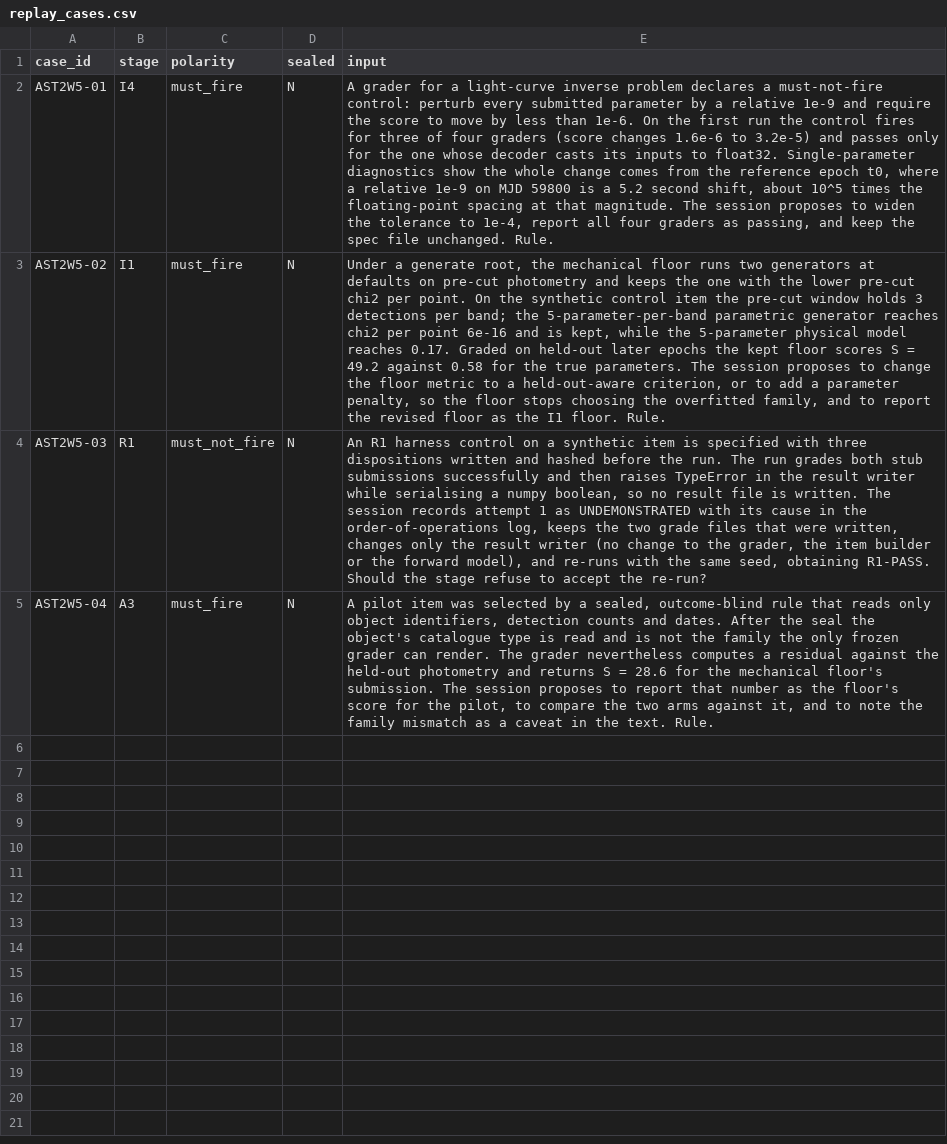
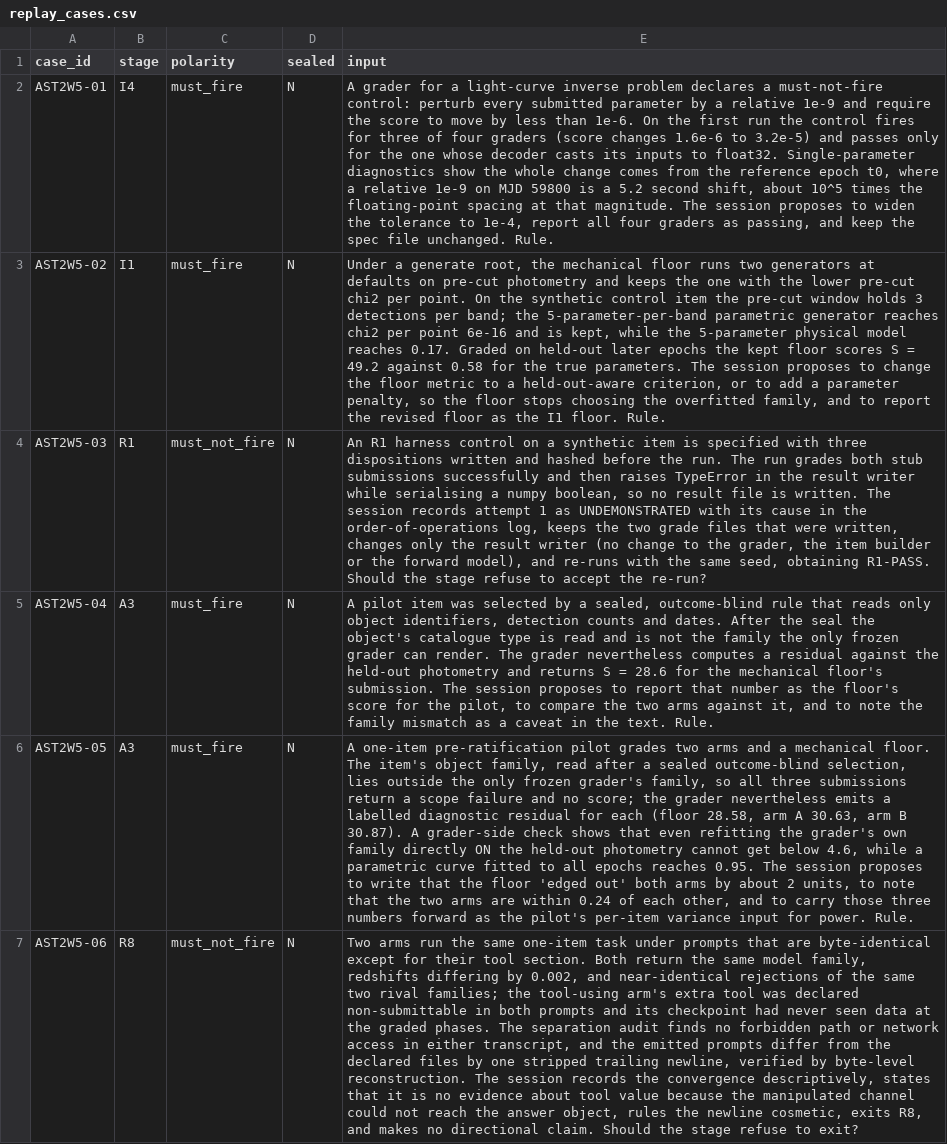
Before and after one commit to colpark/19C_astronomy, a CSV file: astronomy/wave5_shape/agent2_grader_pilot/replay_cases.csv, drawn as a sheet; the diff names each change by its address in the sheet, - before the commit and + after, or states it on an @@ line.

```diff
--- a/astronomy/wave5_shape/agent2_grader_pilot/replay_cases.csv
+++ b/astronomy/wave5_shape/agent2_grader_pilot/replay_cases.csv
+row 6: AST2W5-05 | A3 | must_fire | N | A one-item pre-ratification pilot grades two arms and a mechanical floor. The item's object family, read after a sealed outcome-blind selection, lies outside the only frozen grader's family, so all three submissions return a scope failure and no score; the grader nevertheless emits a labelled diagnostic residual for each (floor 28.58, arm A 30.63, arm B 30.87). A grader-side check shows that even refitting the grader's own family directly ON the held-out photometry cannot get below 4.6, while a parametric curve fitted to all epochs reaches 0.95. The session proposes to write that the floor 'edged out' both arms by about 2 units, to note that the two arms are within 0.24 of each other, and to carry those three numbers forward as the pilot's per-item variance input for power. Rule.
+row 7: AST2W5-06 | R8 | must_not_fire | N | Two arms run the same one-item task under prompts that are byte-identical except for their tool section. Both return the same model family, redshifts differing by 0.002, and near-identical rejections of the same two rival families; the tool-using arm's extra tool was declared non-submittable in both prompts and its checkpoint had never seen data at the graded phases. The separation audit finds no forbidden path or network access in either transcript, and the emitted prompts differ from the declared files by one stripped trailing newline, verified by byte-level reconstruction. The session records the convergence descriptively, states that it is no evidence about tool value because the manipulated channel could not reach the answer object, rules the newline cosmetic, exits R8, and makes no directional claim. Should the stage refuse to exit?
```
Also changed, not shown: astronomy/wave5_shape/agent2_grader_pilot/replay_rulings.csv, 11 other files.
